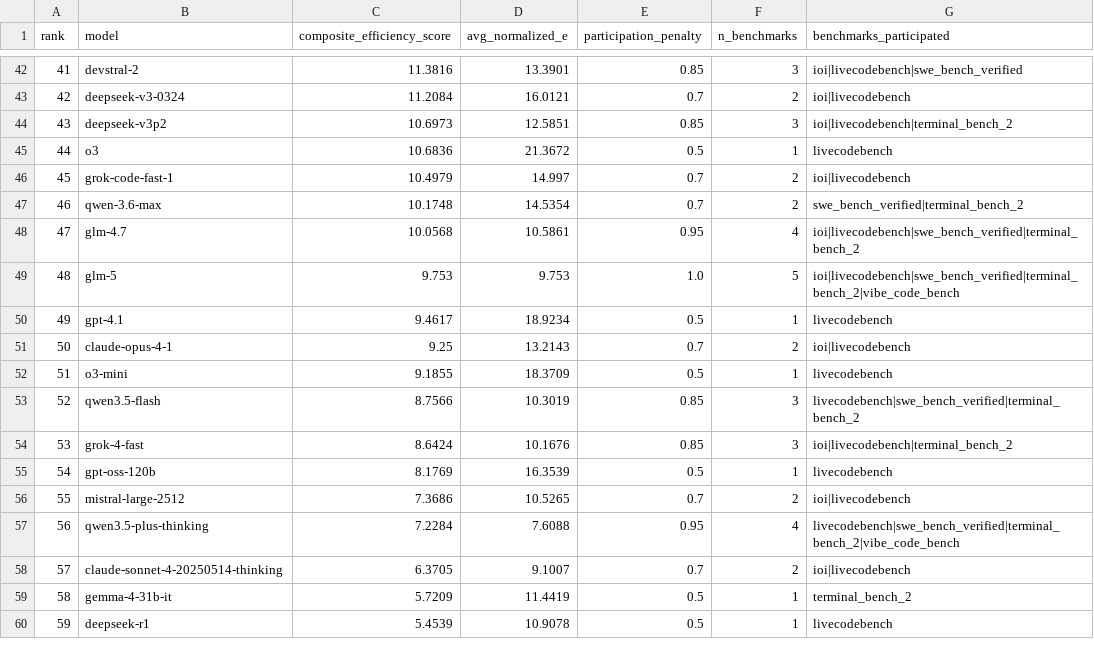
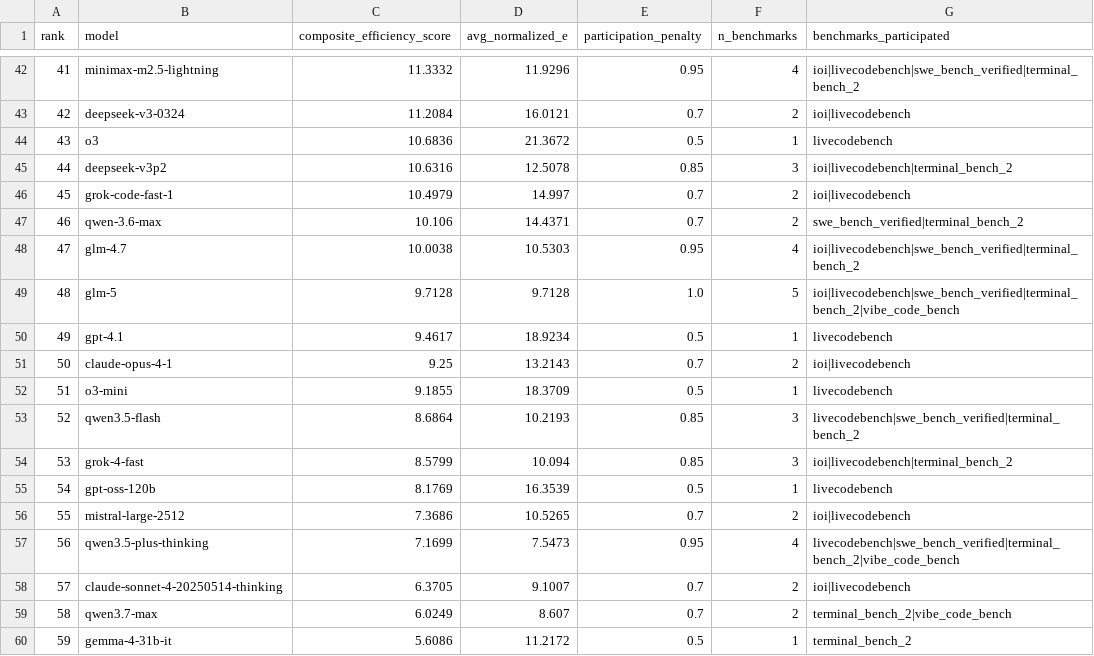
Before and after one commit to ons96/llm-meta-leaderboard, a CSV file: data/leaderboard.csv, drawn as a sheet; only a part is shown, gaps mark what is left out; the diff covers the shown part only.

```diff
--- a/data/leaderboard.csv
+++ b/data/leaderboard.csv
@@ -42,9 +42,9 @@ rank,model,composite_efficiency_score,avg_normalized_e,participation_penalty,n_b
-41,devstral-2,11.3816,13.3901,0.85,3,ioi|livecodebench|swe_bench_verified
+41,minimax-m2.5-lightning,11.3332,11.9296,0.95,4,ioi|livecodebench|swe_bench_verified|terminal_bench_2
 42,deepseek-v3-0324,11.2084,16.0121,0.7,2,ioi|livecodebench
-43,deepseek-v3p2,10.6973,12.5851,0.85,3,ioi|livecodebench|terminal_bench_2
-44,o3,10.6836,21.3672,0.5,1,livecodebench
+43,o3,10.6836,21.3672,0.5,1,livecodebench
+44,deepseek-v3p2,10.6316,12.5078,0.85,3,ioi|livecodebench|terminal_bench_2
 45,grok-code-fast-1,10.4979,14.997,0.7,2,ioi|livecodebench
-46,qwen-3.6-max,10.1748,14.5354,0.7,2,swe_bench_verified|terminal_bench_2
-47,glm-4.7,10.0568,10.5861,0.95,4,ioi|livecodebench|swe_bench_verified|terminal_bench_2
-48,glm-5,9.753,9.753,1.0,5,ioi|livecodebench|swe_bench_verified|terminal_bench_2|vibe_code_bench
+46,qwen-3.6-max,10.106,14.4371,0.7,2,swe_bench_verified|terminal_bench_2
+47,glm-4.7,10.0038,10.5303,0.95,4,ioi|livecodebench|swe_bench_verified|terminal_bench_2
+48,glm-5,9.7128,9.7128,1.0,5,ioi|livecodebench|swe_bench_verified|terminal_bench_2|vibe_code_bench
 49,gpt-4.1,9.4617,18.9234,0.5,1,livecodebench
@@ -52,9 +52,9 @@ rank,model,composite_efficiency_score,avg_normalized_e,participation_penalty,n_b
 51,o3-mini,9.1855,18.3709,0.5,1,livecodebench
-52,qwen3.5-flash,8.7566,10.3019,0.85,3,livecodebench|swe_bench_verified|terminal_bench_2
-53,grok-4-fast,8.6424,10.1676,0.85,3,ioi|livecodebench|terminal_bench_2
+52,qwen3.5-flash,8.6864,10.2193,0.85,3,livecodebench|swe_bench_verified|terminal_bench_2
+53,grok-4-fast,8.5799,10.094,0.85,3,ioi|livecodebench|terminal_bench_2
 54,gpt-oss-120b,8.1769,16.3539,0.5,1,livecodebench
 55,mistral-large-2512,7.3686,10.5265,0.7,2,ioi|livecodebench
-56,qwen3.5-plus-thinking,7.2284,7.6088,0.95,4,livecodebench|swe_bench_verified|terminal_bench_2|vibe_code_bench
+56,qwen3.5-plus-thinking,7.1699,7.5473,0.95,4,livecodebench|swe_bench_verified|terminal_bench_2|vibe_code_bench
 57,claude-sonnet-4-20250514-thinking,6.3705,9.1007,0.7,2,ioi|livecodebench
-58,gemma-4-31b-it,5.7209,11.4419,0.5,1,terminal_bench_2
-59,deepseek-r1,5.4539,10.9078,0.5,1,livecodebench
+58,qwen3.7-max,6.0249,8.607,0.7,2,terminal_bench_2|vibe_code_bench
+59,gemma-4-31b-it,5.6086,11.2172,0.5,1,terminal_bench_2
```
Also changed, not shown: 3 added rows, 3 removed rows and 106 edited cells elsewhere in this file, 2 other files.
